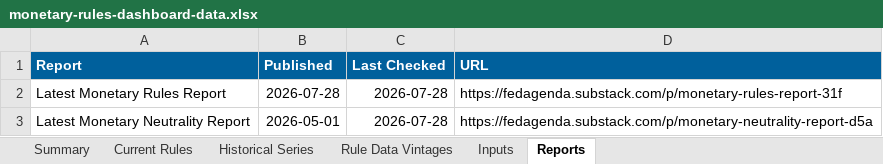
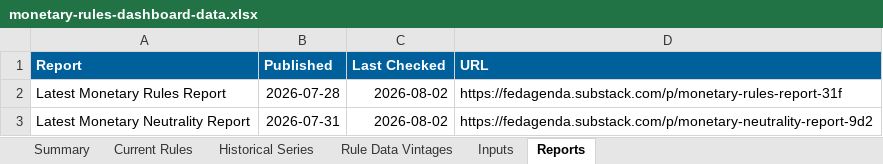
Before and after one commit to matthewschafferecon/monetary-rules-dashboard-preview-site, an Excel workbook: data/monetary-rules-dashboard-data.xlsx, sheet Reports, drawn as a sheet; values as stored, in another font and other column widths than the file's, no borders; the diff names each change by its address in the sheet, - before the commit and + after, or states it on an @@ line.

Commit message:
Publish July post-FOMC dashboard release

```diff
--- a/data/monetary-rules-dashboard-data.xlsx (sheet Reports)
+++ b/data/monetary-rules-dashboard-data.xlsx (sheet Reports)
-C2:C3 (Last Checked): 2026-07-28
+C2:C3 (Last Checked): 2026-08-02
-B3 (Published): 2026-05-01
+B3 (Published): 2026-07-31
-D3 (URL): https://fedagenda.substack.com/p/monetary-neutrality-report-d5a
+D3 (URL): https://fedagenda.substack.com/p/monetary-neutrality-report-9d2
```
Also changed, not shown: sheet Current Rules, sheet Rule Data Vintages, sheet Historical Series, sheet Summary, sheet Inputs, 3 other files.
